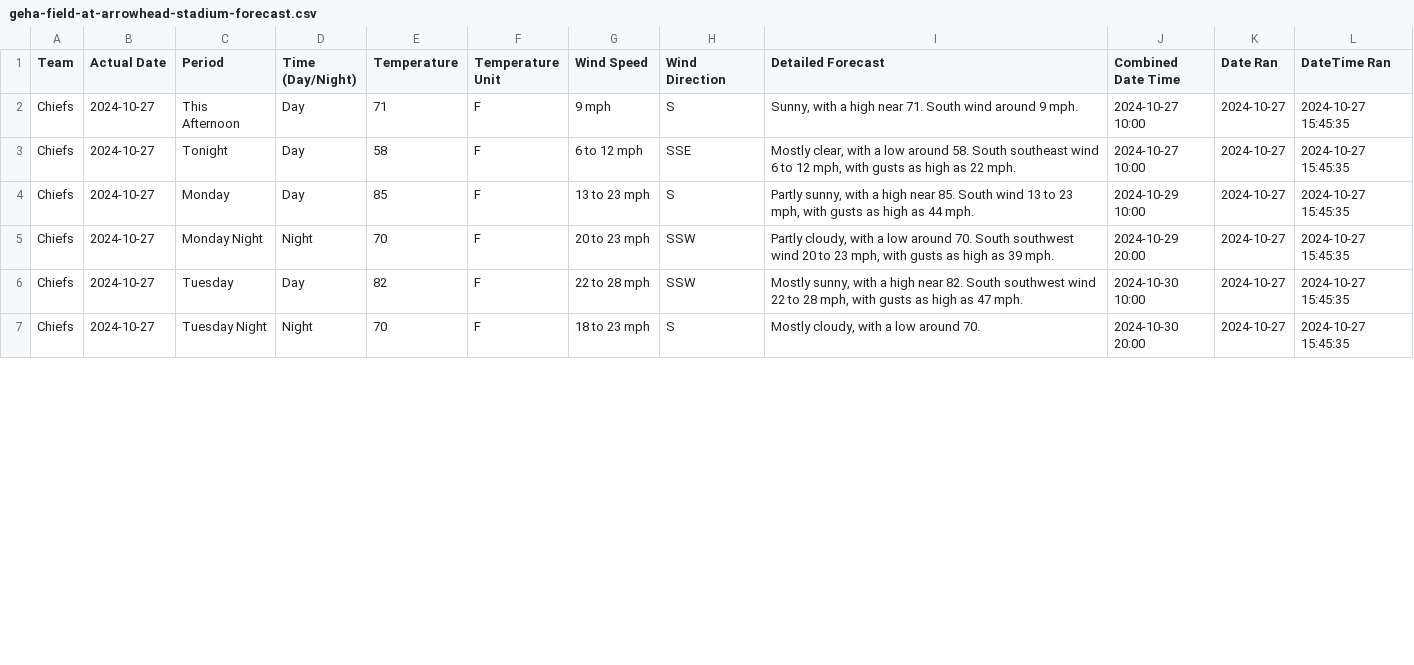
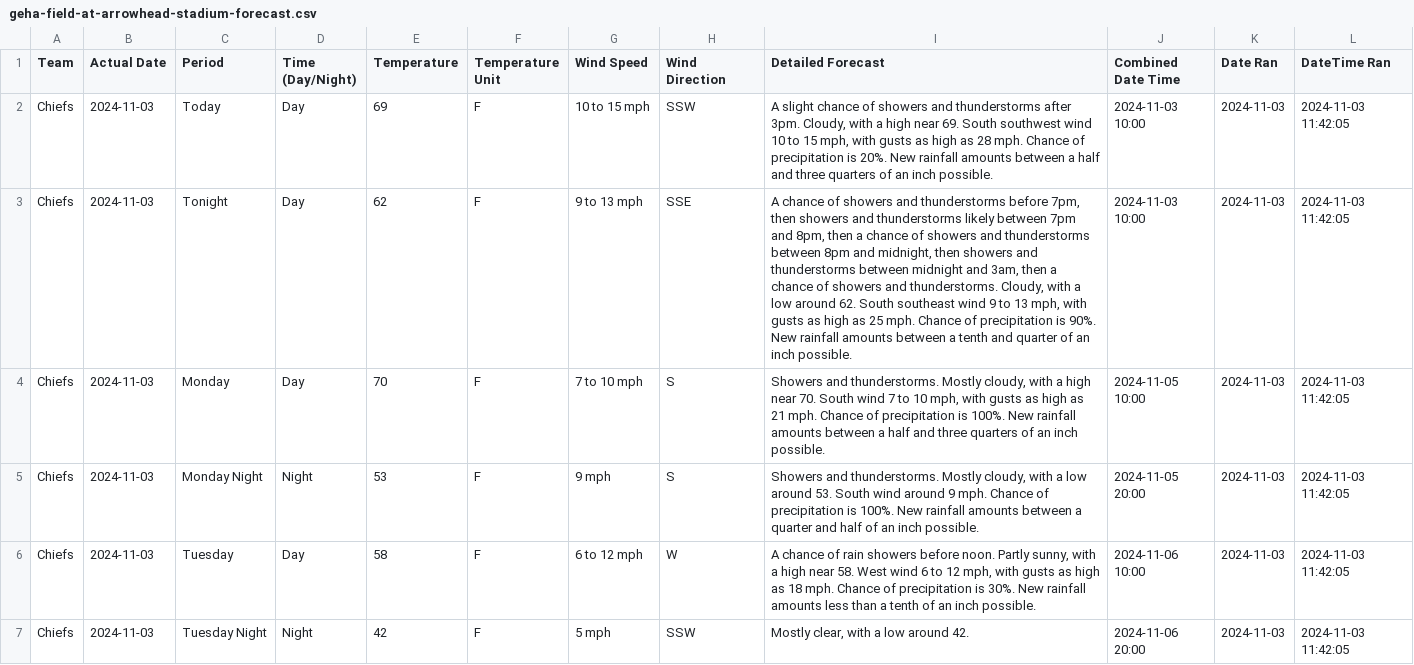
Before and after one commit to liles-eric/nfl-analysis, a CSV file: data/weather/geha-field-at-arrowhead-stadium-forecast.csv, drawn as a sheet; only a part is shown; the diff covers the shown part only.

```diff
--- a/data/weather/geha-field-at-arrowhead-stadium-forecast.csv
+++ b/data/weather/geha-field-at-arrowhead-stadium-forecast.csv
@@ -1,7 +1,7 @@
 Team,Actual Date,Period,Time (Day/Night),Temperature,Temperature Unit,Wind Speed,Wind Direction,Detailed Forecast,Combined Date Time,Date Ran,DateTime Ran
-Chiefs,2024-10-27,This Afternoon,Day,71,F,9 mph,S,"Sunny, with a high near 71. South wind around 9 mph.",2024-10-27 10:00,2024-10-27,2024-10-27 15:45:35
-Chiefs,2024-10-27,Tonight,Day,58,F,6 to 12 mph,SSE,"Mostly clear, with a low around 58. South southeast wind 6 to 12 mph, with gusts as high as 22 mph.",2024-10-27 10:00,2024-10-27,2024-10-27 15:45:35
-Chiefs,2024-10-27,Monday,Day,85,F,13 to 23 mph,S,"Partly sunny, with a high near 85. South wind 13 to 23 mph, with gusts as high as 44 mph.",2024-10-29 10:00,2024-10-27,2024-10-27 15:45:35
-Chiefs,2024-10-27,Monday Night,Night,70,F,20 to 23 mph,SSW,"Partly cloudy, with a low around 70. South southwest wind 20 to 23 mph, with gusts as high as 39 mph.",2024-10-29 20:00,2024-10-27,2024-10-27 15:45:35
-Chiefs,2024-10-27,Tuesday,Day,82,F,22 to 28 mph,SSW,"Mostly sunny, with a high near 82. South southwest wind 22 to 28 mph, with gusts as high as 47 mph.",2024-10-30 10:00,2024-10-27,2024-10-27 15:45:35
-Chiefs,2024-10-27,Tuesday Night,Night,70,F,18 to 23 mph,S,"Mostly cloudy, with a low around 70.",2024-10-30 20:00,2024-10-27,2024-10-27 15:45:35
+Chiefs,2024-11-03,Today,Day,69,F,10 to 15 mph,SSW,"A slight chance of showers and thunderstorms after 3pm. Cloudy, with a high near 69. South southwest wind 10 to 15 mph, with gusts as high as 28 mph. Chance of precipitation is 20%. New rainfall amounts between a half and three quarters of an inch possible.",2024-11-03 10:00,2024-11-03,2024-11-03 11:42:05
+Chiefs,2024-11-03,Tonight,Day,62,F,9 to 13 mph,SSE,"A chance of showers and thunderstorms before 7pm, then showers and thunderstorms likely between 7pm and 8pm, then a chance of showers and thunderstorms between 8pm and midnight, then showers and thunderstorms between midnight and 3am, then a chance of showers and thunderstorms. Cloudy, with a low around 62. South southeast wind 9 to 13 mph, with gusts as high as 25 mph. Chance of precipitation is 90%. New rainfall amounts between a tenth and quarter of an inch possible.",2024-11-03 10:00,2024-11-03,2024-11-03 11:42:05
+Chiefs,2024-11-03,Monday,Day,70,F,7 to 10 mph,S,"Showers and thunderstorms. Mostly cloudy, with a high near 70. South wind 7 to 10 mph, with gusts as high as 21 mph. Chance of precipitation is 100%. New rainfall amounts between a half and three quarters of an inch possible.",2024-11-05 10:00,2024-11-03,2024-11-03 11:42:05
+Chiefs,2024-11-03,Monday Night,Night,53,F,9 mph,S,"Showers and thunderstorms. Mostly cloudy, with a low around 53. South wind around 9 mph. Chance of precipitation is 100%. New rainfall amounts between a quarter and half of an inch possible.",2024-11-05 20:00,2024-11-03,2024-11-03 11:42:05
+Chiefs,2024-11-03,Tuesday,Day,58,F,6 to 12 mph,W,"A chance of rain showers before noon. Partly sunny, with a high near 58. West wind 6 to 12 mph, with gusts as high as 18 mph. Chance of precipitation is 30%. New rainfall amounts less than a tenth of an inch possible.",2024-11-06 10:00,2024-11-03,2024-11-03 11:42:05
+Chiefs,2024-11-03,Tuesday Night,Night,42,F,5 mph,SSW,"Mostly clear, with a low around 42.",2024-11-06 20:00,2024-11-03,2024-11-03 11:42:05
```
Also changed, not shown: 60 edited cells elsewhere in this file, data/weather/empower-field-at-mile-high-forecast.csv, data/weather/levi's-stadium-forecast.csv, 34 other files.
